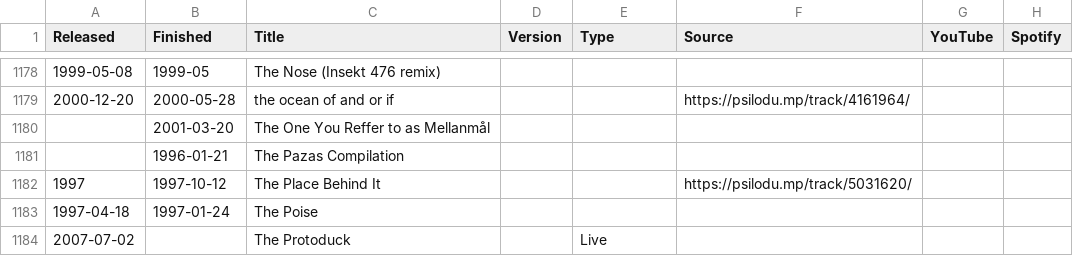
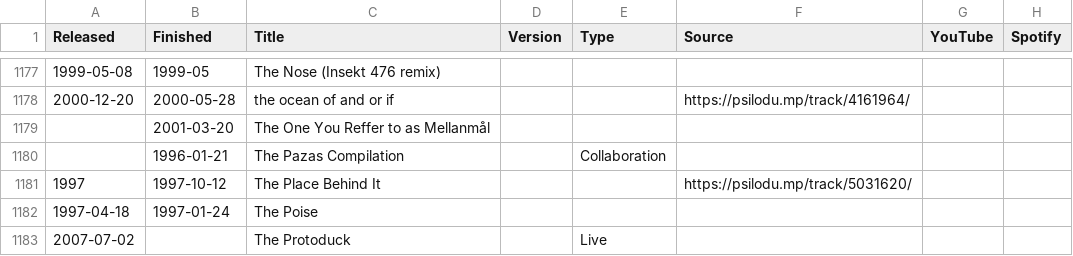
Before and after one commit to psilodump/website-data, a CSV file: tracks.csv, drawn as a sheet; only a part is shown, gaps mark what is left out; addresses are those after the commit; the diff covers the shown part only; the diff names each change by its address in the sheet, - before the commit and + after, or states it on an @@ line.

Commit message:
Sync catalogue CSVs from NAS admin

```diff
--- a/tracks.csv
+++ b/tracks.csv
-E1180 (Type): (empty)
+E1180 (Type): Collaboration
```
Also changed, not shown: 1 removed row and 4 edited cells elsewhere in this file.
